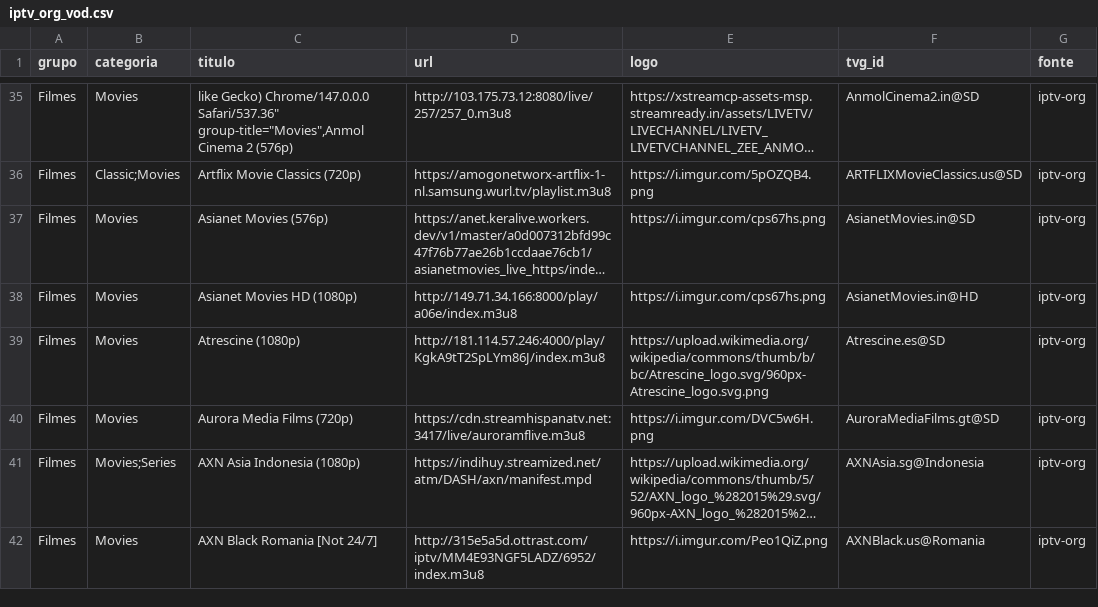
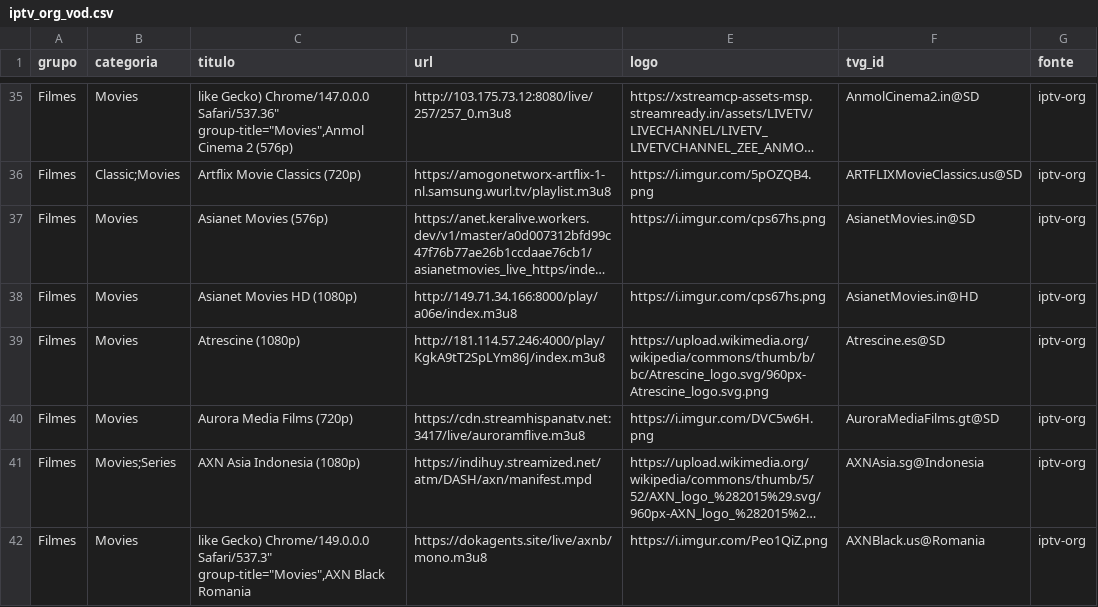
Before and after one commit to kaykewf13/animeout, a CSV file: sources/iptv_org_vod.csv, drawn as a sheet; only a part is shown, gaps mark what is left out; long unchanged cells end in …; the diff covers the shown part only; the diff names each change by its address in the sheet, - before the commit and + after, or states it on an @@ line.

Commit message:
auto update live + stable VOD

```diff
--- a/sources/iptv_org_vod.csv
+++ b/sources/iptv_org_vod.csv
-C42 (titulo): AXN Black Romania [Not 24/7]
+C42 (titulo): like Gecko) Chrome/149.0.0.0 Safari/537.3" group-title="Movies",AXN Black Romania
-D42 (url): http://315e5a5d.ottrast.com/iptv/MM4E93NGF5LADZ/6952/index.m3u8
+D42 (url): https://dokagents.site/live/axnb/mono.m3u8
```
Also changed, not shown: 3 added rows and 6 edited cells elsewhere in this file, 2 other files.
